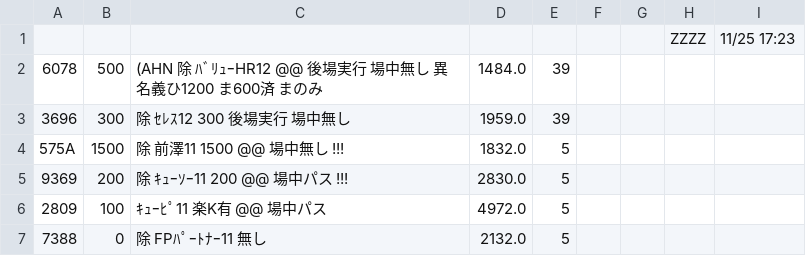
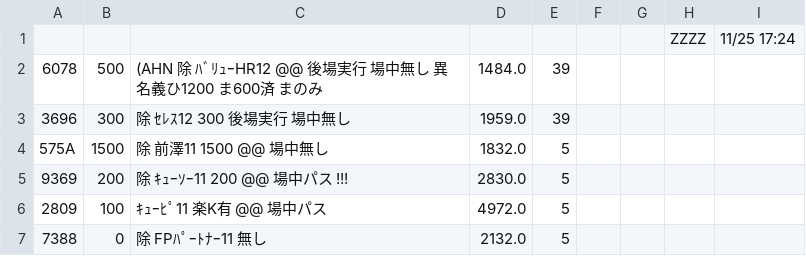
Before and after one commit to kitamotoie/easghgkdsrgvfdgdrftavshstvgsdfsdrweraesfsdvcvewsgsdgsvbrtsgr, a CSV file: ベース.csv, drawn as a sheet; only a part is shown.

Commit message:
update history csv via auto-watcher

```diff
--- a/ベース.csv
+++ b/ベース.csv
@@ -1,5 +1,5 @@
-,,,,,,,ZZZZ,11/25 17:23,
+,,,,,,,ZZZZ,11/25 17:24,
 6078,500,(AHN 除 ﾊﾞﾘｭｰHR12 @@ 後場実行 場中無し　異名義ひ1200 ま600済  まのみ　,1484.0,39
 3696,300,除 ｾﾚｽ12  300　　 後場実行　場中無し　,1959.0,39
-575A,1500,除 前澤11  1500  @@　　場中無し　!!!,1832.0,5
+575A,1500,除 前澤11  1500  @@　　場中無し　,1832.0,5
 9369,200,除 ｷｭｰｿｰ11 200  @@ 場中パス　!!!,2830.0,5
```
